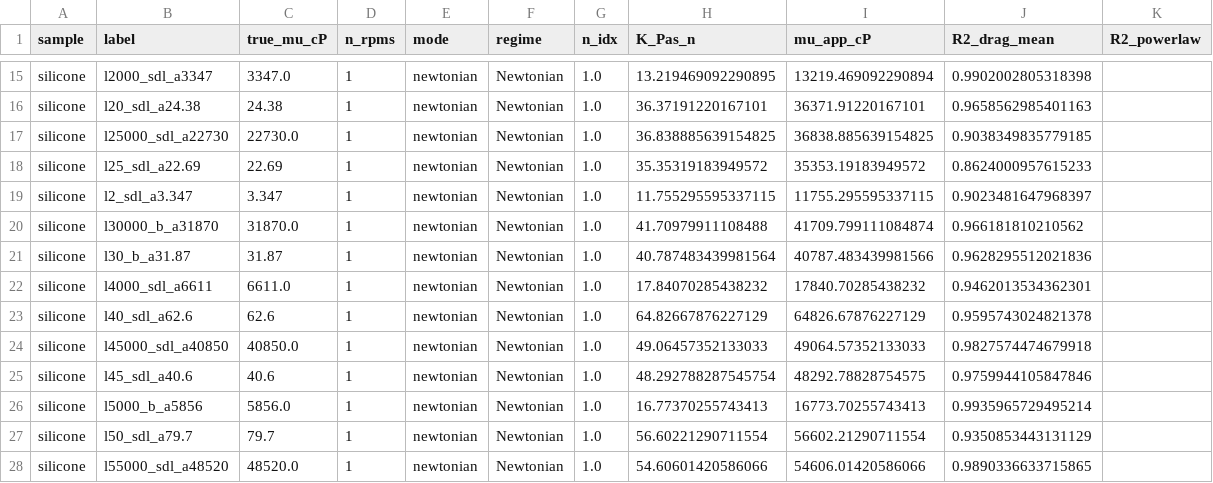
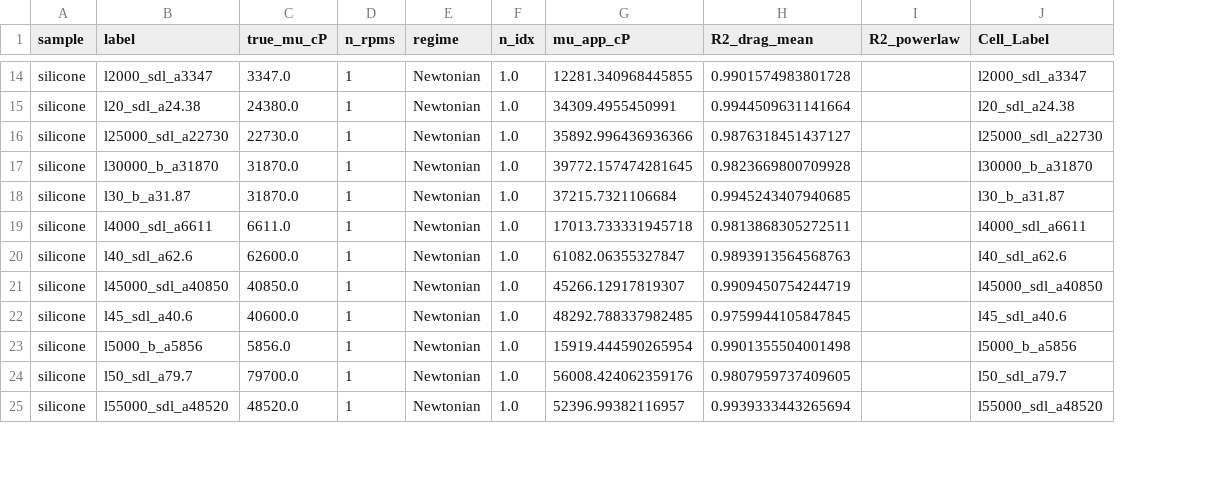
Before and after one commit to AC-Formulations-SDL5/Automated_Viscometry, a CSV file: Rheology_Newtonian_Non_Newtonian_Material/rheology_pipeline_summary.csv, drawn as a sheet; only a part is shown, gaps mark what is left out; removed rows and columns are numbered as before the commit, all else as after; the diff covers the shown part only; the diff names each change by its address in the sheet, - before the commit and + after, or states it on an @@ line.

```diff
--- a/Rheology_Newtonian_Non_Newtonian_Material/rheology_pipeline_summary.csv
+++ b/Rheology_Newtonian_Non_Newtonian_Material/rheology_pipeline_summary.csv
-column E (mode), rows 15-17: all newtonian; rows 20-28: all newtonian
-column H (K_Pas_n), rows 15-17: 13.219469092290895 | 36.37191220167101 | 36.838885639154825; rows 20-28: 41.70979911108488 | 40.787483439981564 | 17.84070285438232 | 64.82667876227129 | 49.06457352133033 | 48.292788287545754 | 16.77370255743413 | 56.60221290711554 | 54.60601420586066
+column J (Cell_Label), rows 14-25: l2000_sdl_a3347 | l20_sdl_a24.38 | l25000_sdl_a22730 | l30000_b_a31870 | l30_b_a31.87 | l4000_sdl_a6611 | l40_sdl_a62.6 | l45000_sdl_a40850 | l45_sdl_a40.6 | l5000_b_a5856 | l50_sdl_a79.7 | l55000_sdl_a48520
-G14 (mu_app_cP): 13219.469092290894
+G14 (mu_app_cP): 12281.340968445855
-H14 (R2_drag_mean): 0.9902002805318398
+H14 (R2_drag_mean): 0.9901574983801728
-C15 (true_mu_cP): 24.38
+C15 (true_mu_cP): 24380.0
-G15 (mu_app_cP): 36371.91220167101
+G15 (mu_app_cP): 34309.4955450991
-H15 (R2_drag_mean): 0.9658562985401163
+H15 (R2_drag_mean): 0.9944509631141664
-G16 (mu_app_cP): 36838.885639154825
+G16 (mu_app_cP): 35892.996436936366
-H16 (R2_drag_mean): 0.9038349835779185
+H16 (R2_drag_mean): 0.9876318451437127
-row 18: silicone | l25_sdl_a22.69 | 22.69 | 1 | newtonian | Newtonian | 1.0 | 35.35319183949572 | 35353.19183949572 | 0.8624000957615233
-row 19: silicone | l2_sdl_a3.347 | 3.347 | 1 | newtonian | Newtonian | 1.0 | 11.755295595337115 | 11755.295595337115 | 0.9023481647968397
-G17 (mu_app_cP): 41709.799111084874
+G17 (mu_app_cP): 39772.157474281645
-H17 (R2_drag_mean): 0.966181810210562
+H17 (R2_drag_mean): 0.9823669800709928
-C18 (true_mu_cP): 31.87
+C18 (true_mu_cP): 31870.0
-G18 (mu_app_cP): 40787.483439981566
+G18 (mu_app_cP): 37215.7321106684
-H18 (R2_drag_mean): 0.9628295512021836
+H18 (R2_drag_mean): 0.9945243407940685
-G19 (mu_app_cP): 17840.70285438232
+G19 (mu_app_cP): 17013.733331945718
-H19 (R2_drag_mean): 0.9462013534362301
+H19 (R2_drag_mean): 0.9813868305272511
-C20 (true_mu_cP): 62.6
+C20 (true_mu_cP): 62600.0
-G20 (mu_app_cP): 64826.67876227129
+G20 (mu_app_cP): 61082.06355327847
-H20 (R2_drag_mean): 0.9595743024821378
+H20 (R2_drag_mean): 0.9893913564568763
-G21 (mu_app_cP): 49064.57352133033
+G21 (mu_app_cP): 45266.12917819307
-H21 (R2_drag_mean): 0.9827574474679918
+H21 (R2_drag_mean): 0.9909450754244719
-C22 (true_mu_cP): 40.6
+C22 (true_mu_cP): 40600.0
-G22 (mu_app_cP): 48292.78828754575
+G22 (mu_app_cP): 48292.788337982485
-H22 (R2_drag_mean): 0.9759944105847846
+H22 (R2_drag_mean): 0.9759944105847845
-G23 (mu_app_cP): 16773.70255743413
+G23 (mu_app_cP): 15919.444590265954
-H23 (R2_drag_mean): 0.9935965729495214
+H23 (R2_drag_mean): 0.9901355504001498
-C24 (true_mu_cP): 79.7
+C24 (true_mu_cP): 79700.0
-G24 (mu_app_cP): 56602.21290711554
+G24 (mu_app_cP): 56008.424062359176
-H24 (R2_drag_mean): 0.9350853443131129
+H24 (R2_drag_mean): 0.9807959737409605
-G25 (mu_app_cP): 54606.01420586066
+G25 (mu_app_cP): 52396.99382116957
-H25 (R2_drag_mean): 0.9890336633715865
+H25 (R2_drag_mean): 0.9939333443265694
```
Also changed, not shown: 2 added rows, 3 removed rows and 76 edited cells elsewhere in this file, 6 other files.
